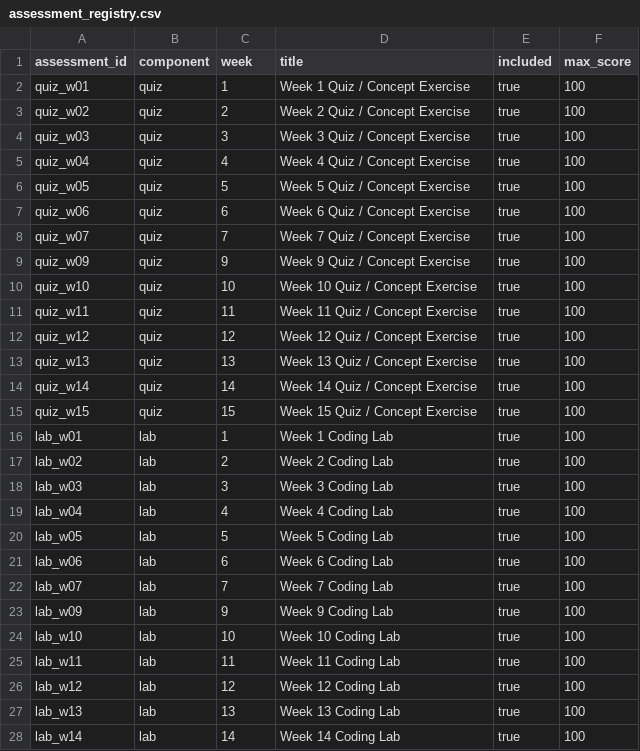
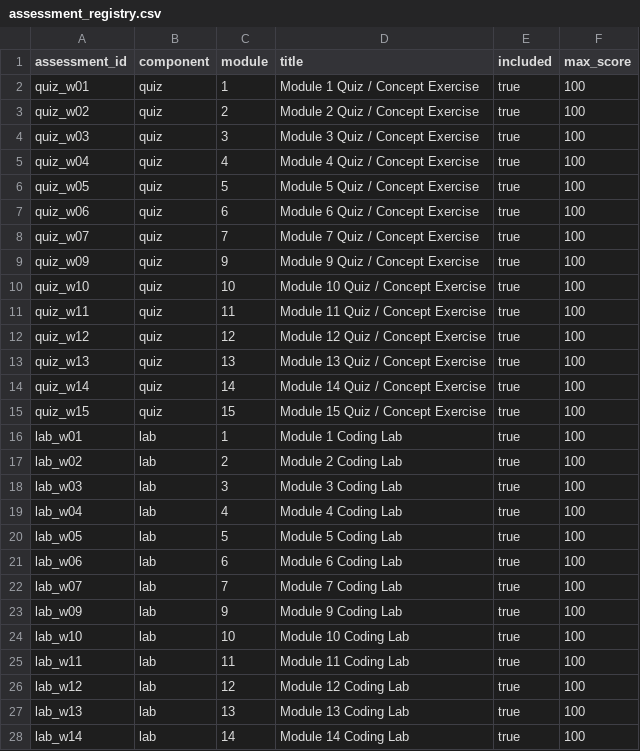
Before and after one commit to bofandra/oop-course, a CSV file: templates/assessment_registry.csv, drawn as a sheet; only a part is shown; the diff covers the shown part only.

Commit message:
Align assessments with open-course outcomes
Add assessment alignment mapping, separate learner and facilitator guidance, strengthen dynamic-binding scoring, normalize grading evidence terminology, update the registry to module terminology, and validate rubric/quiz structure.

```diff
--- a/templates/assessment_registry.csv
+++ b/templates/assessment_registry.csv
@@ -1,28 +1,28 @@
-"assessment_id","component","week","title","included","max_score"
-"quiz_w01","quiz","1","Week 1 Quiz / Concept Exercise","true","100"
-"quiz_w02","quiz","2","Week 2 Quiz / Concept Exercise","true","100"
-"quiz_w03","quiz","3","Week 3 Quiz / Concept Exercise","true","100"
-"quiz_w04","quiz","4","Week 4 Quiz / Concept Exercise","true","100"
-"quiz_w05","quiz","5","Week 5 Quiz / Concept Exercise","true","100"
-"quiz_w06","quiz","6","Week 6 Quiz / Concept Exercise","true","100"
-"quiz_w07","quiz","7","Week 7 Quiz / Concept Exercise","true","100"
-"quiz_w09","quiz","9","Week 9 Quiz / Concept Exercise","true","100"
-"quiz_w10","quiz","10","Week 10 Quiz / Concept Exercise","true","100"
-"quiz_w11","quiz","11","Week 11 Quiz / Concept Exercise","true","100"
-"quiz_w12","quiz","12","Week 12 Quiz / Concept Exercise","true","100"
-"quiz_w13","quiz","13","Week 13 Quiz / Concept Exercise","true","100"
-"quiz_w14","quiz","14","Week 14 Quiz / Concept Exercise","true","100"
-"quiz_w15","quiz","15","Week 15 Quiz / Concept Exercise","true","100"
-"lab_w01","lab","1","Week 1 Coding Lab","true","100"
-"lab_w02","lab","2","Week 2 Coding Lab","true","100"
-"lab_w03","lab","3","Week 3 Coding Lab","true","100"
-"lab_w04","lab","4","Week 4 Coding Lab","true","100"
-"lab_w05","lab","5","Week 5 Coding Lab","true","100"
-"lab_w06","lab","6","Week 6 Coding Lab","true","100"
-"lab_w07","lab","7","Week 7 Coding Lab","true","100"
-"lab_w09","lab","9","Week 9 Coding Lab","true","100"
-"lab_w10","lab","10","Week 10 Coding Lab","true","100"
-"lab_w11","lab","11","Week 11 Coding Lab","true","100"
-"lab_w12","lab","12","Week 12 Coding Lab","true","100"
-"lab_w13","lab","13","Week 13 Coding Lab","true","100"
-"lab_w14","lab","14","Week 14 Coding Lab","true","100"
+"assessment_id","component","module","title","included","max_score"
+"quiz_w01","quiz","1","Module 1 Quiz / Concept Exercise","true","100"
+"quiz_w02","quiz","2","Module 2 Quiz / Concept Exercise","true","100"
+"quiz_w03","quiz","3","Module 3 Quiz / Concept Exercise","true","100"
+"quiz_w04","quiz","4","Module 4 Quiz / Concept Exercise","true","100"
+"quiz_w05","quiz","5","Module 5 Quiz / Concept Exercise","true","100"
+"quiz_w06","quiz","6","Module 6 Quiz / Concept Exercise","true","100"
+"quiz_w07","quiz","7","Module 7 Quiz / Concept Exercise","true","100"
+"quiz_w09","quiz","9","Module 9 Quiz / Concept Exercise","true","100"
+"quiz_w10","quiz","10","Module 10 Quiz / Concept Exercise","true","100"
+"quiz_w11","quiz","11","Module 11 Quiz / Concept Exercise","true","100"
+"quiz_w12","quiz","12","Module 12 Quiz / Concept Exercise","true","100"
+"quiz_w13","quiz","13","Module 13 Quiz / Concept Exercise","true","100"
+"quiz_w14","quiz","14","Module 14 Quiz / Concept Exercise","true","100"
+"quiz_w15","quiz","15","Module 15 Quiz / Concept Exercise","true","100"
+"lab_w01","lab","1","Module 1 Coding Lab","true","100"
+"lab_w02","lab","2","Module 2 Coding Lab","true","100"
+"lab_w03","lab","3","Module 3 Coding Lab","true","100"
+"lab_w04","lab","4","Module 4 Coding Lab","true","100"
+"lab_w05","lab","5","Module 5 Coding Lab","true","100"
+"lab_w06","lab","6","Module 6 Coding Lab","true","100"
+"lab_w07","lab","7","Module 7 Coding Lab","true","100"
+"lab_w09","lab","9","Module 9 Coding Lab","true","100"
+"lab_w10","lab","10","Module 10 Coding Lab","true","100"
+"lab_w11","lab","11","Module 11 Coding Lab","true","100"
+"lab_w12","lab","12","Module 12 Coding Lab","true","100"
+"lab_w13","lab","13","Module 13 Coding Lab","true","100"
+"lab_w14","lab","14","Module 14 Coding Lab","true","100"
```
Also changed, not shown: 2 edited cells elsewhere in this file, 15 other files.
